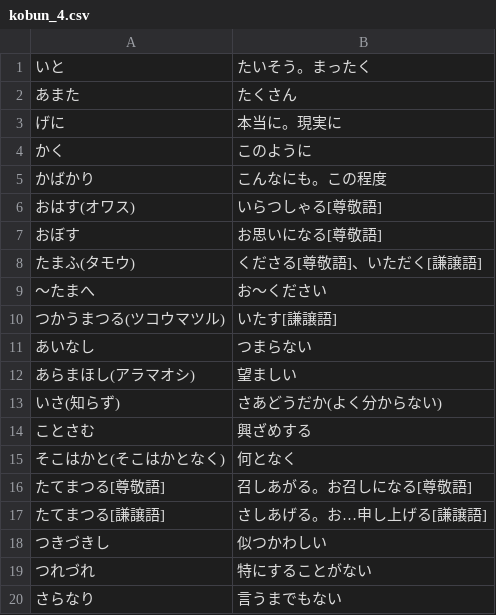
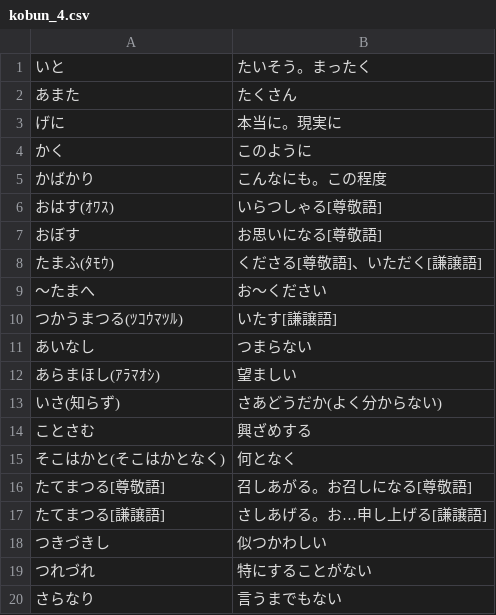
Before and after one commit to tokoton3up-ui/word_app, a CSV file: data/kobun_4.csv, drawn as a sheet.

```diff
--- a/data/kobun_4.csv
+++ b/data/kobun_4.csv
@@ -5,9 +5,9 @@
 かばかり,こんなにも。この程度
-おはす(オワス),いらつしゃる[尊敬語]
+おはす(ｵﾜｽ),いらつしゃる[尊敬語]
 おぼす,お思いになる[尊敬語]
-たまふ(タモウ),くださる[尊敬語]、いただく[謙譲語]
+たまふ(ﾀﾓｳ),くださる[尊敬語]、いただく[謙譲語]
 ～たまへ,お～ください
-つかうまつる(ツコウマツル),いたす[謙譲語]
+つかうまつる(ﾂｺｳﾏﾂﾙ),いたす[謙譲語]
 あいなし,つまらない
-あらまほし(アラマオシ),望ましい
+あらまほし(ｱﾗﾏｵｼ),望ましい
 いさ(知らず),さあどうだか(よく分からない)
```
